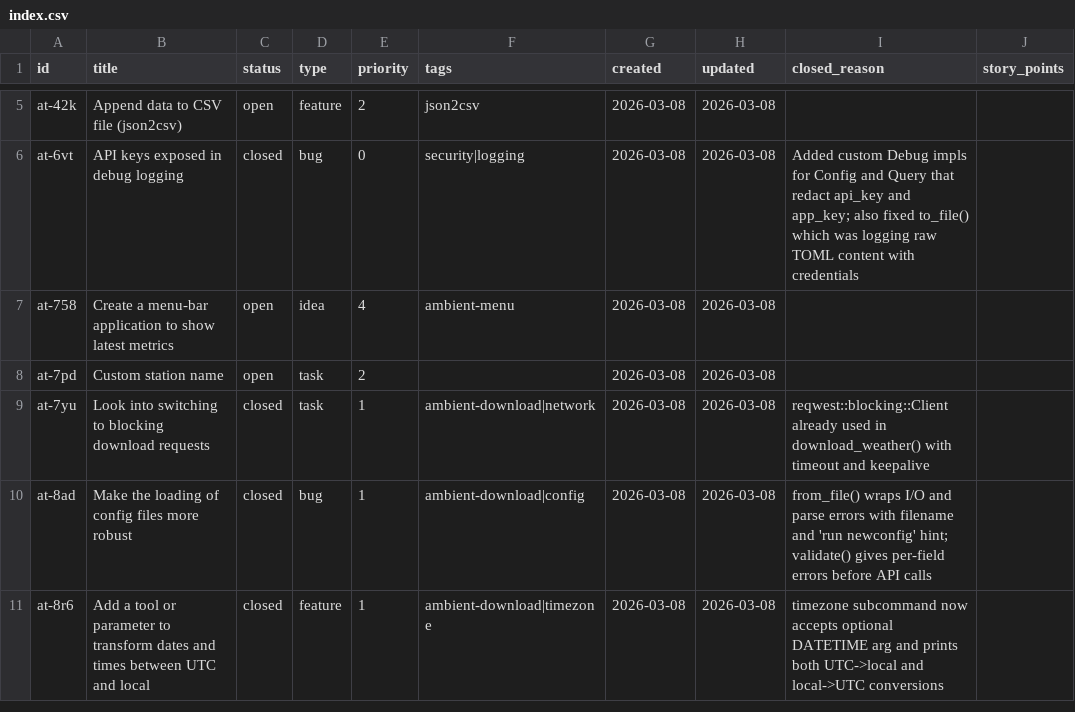
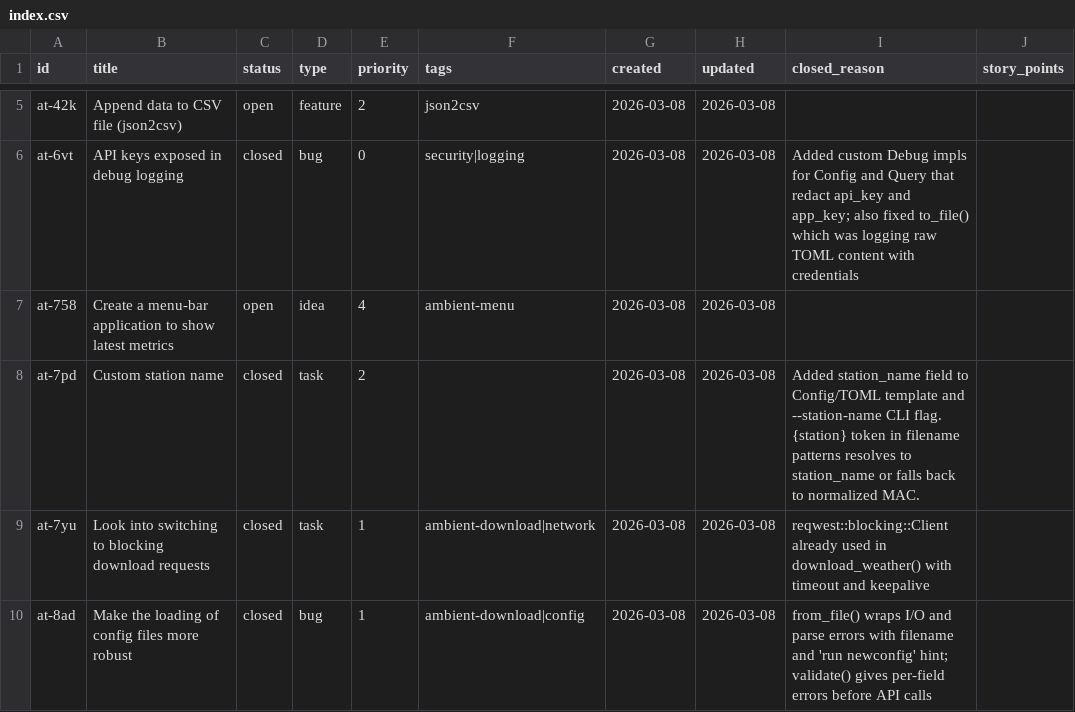
Before and after one commit to evensolberg/ambient_tools, a CSV file: .crumbs/index.csv, drawn as a sheet; only a part is shown, gaps mark what is left out; the shorter side is filled out with more unchanged rows.

```diff
--- a/.crumbs/index.csv
+++ b/.crumbs/index.csv
@@ -7,3 +7,3 @@ at-6vt,API keys exposed in debug logging,closed,bug,0,security|logging,2026-03-0
 at-758,Create a menu-bar application to show latest metrics,open,idea,4,ambient-menu,2026-03-08,2026-03-08,,
-at-7pd,Custom station name,open,task,2,,2026-03-08,2026-03-08,,
+at-7pd,Custom station name,closed,task,2,,2026-03-08,2026-03-08,Added station_name field to Config/TOML template and --station-name CLI flag. {station} token in filename patterns resolves to station_name or falls back to normalized MAC.,
 at-7yu,Look into switching to blocking download requests,closed,task,1,ambient-download|network,2026-03-08,2026-03-08,reqwest::blocking::Client already used in download_weather() with timeout and keepalive,
```
Also changed, not shown: 6 other files.
